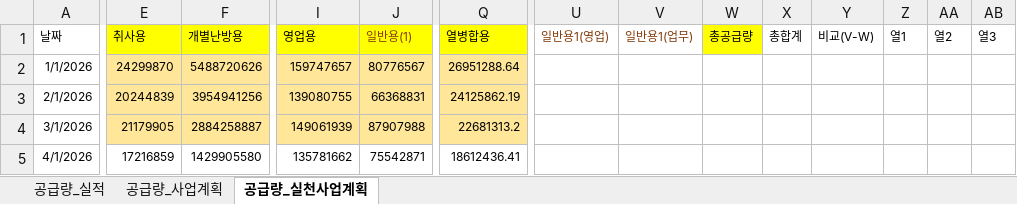
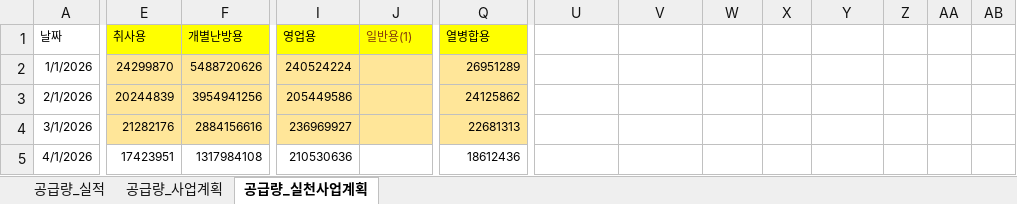
Before and after one commit to Han11112222/Business-Plan-Comparison-Revised-Plan-, an Excel workbook: 공급량실적_계획_실적_MJ.xlsx, sheet 공급량_실천사업계획, drawn as a sheet; only a part is shown, gaps mark what is left out; values as stored, in another font and other column widths than the file's, no borders; table styles not drawn; the diff covers the shown part only; the diff names each change by its address in the sheet, - before the commit and + after, or states it on an @@ line.

Commit message:
Add files via upload

```diff
--- a/공급량실적_계획_실적_MJ.xlsx (sheet 공급량_실천사업계획)
+++ b/공급량실적_계획_실적_MJ.xlsx (sheet 공급량_실천사업계획)
-U1: 일반용1(영업)
+U1: (empty)
-V1: 일반용1(업무)
+V1: (empty)
-W1: 총공급량
+W1: (empty)
-W1 fill: #FFFF00
+W1 fill: none
-X1: 총합계
+X1: (empty)
-Y1: 비교(V-W)
+Y1: (empty)
-Z1: 열1
+Z1: (empty)
-AA1: 열2
+AA1: (empty)
-AB1: 열3
+AB1: (empty)
-I2 (영업용): 159747657
+I2 (영업용): 240524224
-J2 (일반용(1)): 80776567
+J2 (일반용(1)): (empty)
-Q2 (열병합용): 26951288.64
+Q2 (열병합용): 26951289
-I3 (영업용): 139080755
+I3 (영업용): 205449586
-J3 (일반용(1)): 66368831
+J3 (일반용(1)): (empty)
-Q3 (열병합용): 24125862.19
+Q3 (열병합용): 24125862
-E4 (취사용): 21179905
+E4 (취사용): 21282176
-F4 (개별난방용): 2884258887
+F4 (개별난방용): 2884156616
-I4 (영업용): 149061939
+I4 (영업용): 236969927
-J4 (일반용(1)): 87907988
+J4 (일반용(1)): (empty)
-Q4 (열병합용): 22681313.2
+Q4 (열병합용): 22681313
-E5 (취사용): 17216859
+E5 (취사용): 17423951
-F5 (개별난방용): 1429905580
+F5 (개별난방용): 1317984108
-I5 (영업용): 135781662
+I5 (영업용): 210530636
-J5 (일반용(1)): 75542871
+J5 (일반용(1)): (empty)
-Q5 (열병합용): 18612436.41
+Q5 (열병합용): 18612436
```
Also changed, not shown: 123 edited cells elsewhere in this sheet.
